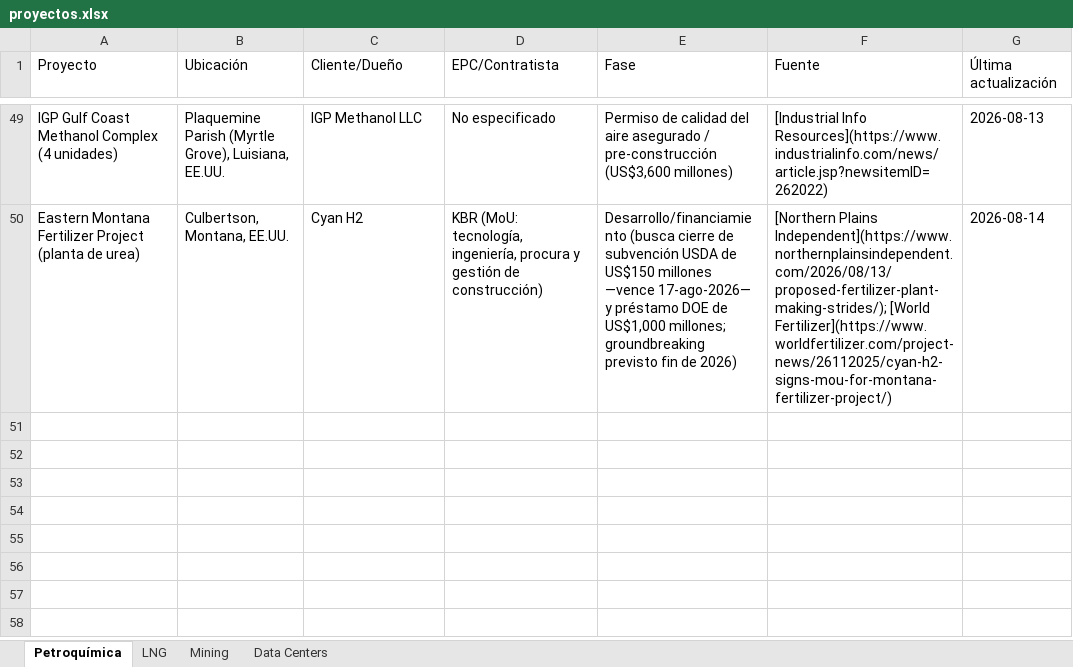
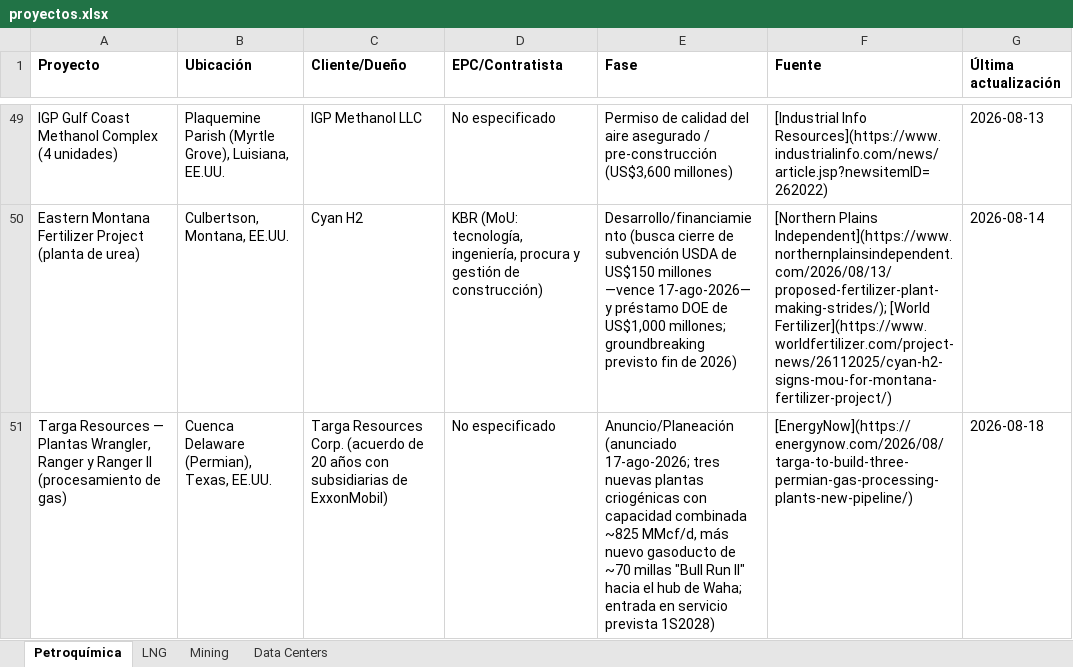
Before and after one commit to ebernalprieto/steelgo-proyectos-tracker, an Excel workbook: proyectos.xlsx, sheet Petroquímica, drawn as a sheet; only a part is shown, gaps mark what is left out; values as stored, in another font and other column widths than the file's, no borders; the diff covers the shown part only; the diff names each change by its address in the sheet, - before the commit and + after, or states it on an @@ line.

```diff
--- a/proyectos.xlsx (sheet Petroquímica)
+++ b/proyectos.xlsx (sheet Petroquímica)
-A1:G1 bold: off
+A1:G1 bold: on
+row 51: Targa Resources — Plantas Wrangler, Ranger y Ranger II (procesamiento de gas) | Cuenca Delaware (Permian), Texas, EE.UU. | Targa Resources Corp. (acuerdo de 20 años con subsidiarias de ExxonMobil) | No especificado | Anuncio/Planeación (anunciado 17-ago-2026; tres nuevas plantas criogénicas con capacidad combinada ~825 MMcf/d, más nuevo gasoducto de ~70 millas "Bull Run II" hacia el hub de Waha; entrada en servicio prevista 1S2028) | [EnergyNow](https://energynow.com/2026/08/targa-to-build-three-permian-gas-processing-plants-new-pipeline/) | 2026-08-18
```
Also changed, not shown: 1 added row and 7 edited cells elsewhere in this sheet, sheet Mining, sheet LNG, sheet Data Centers, 1 other file.
